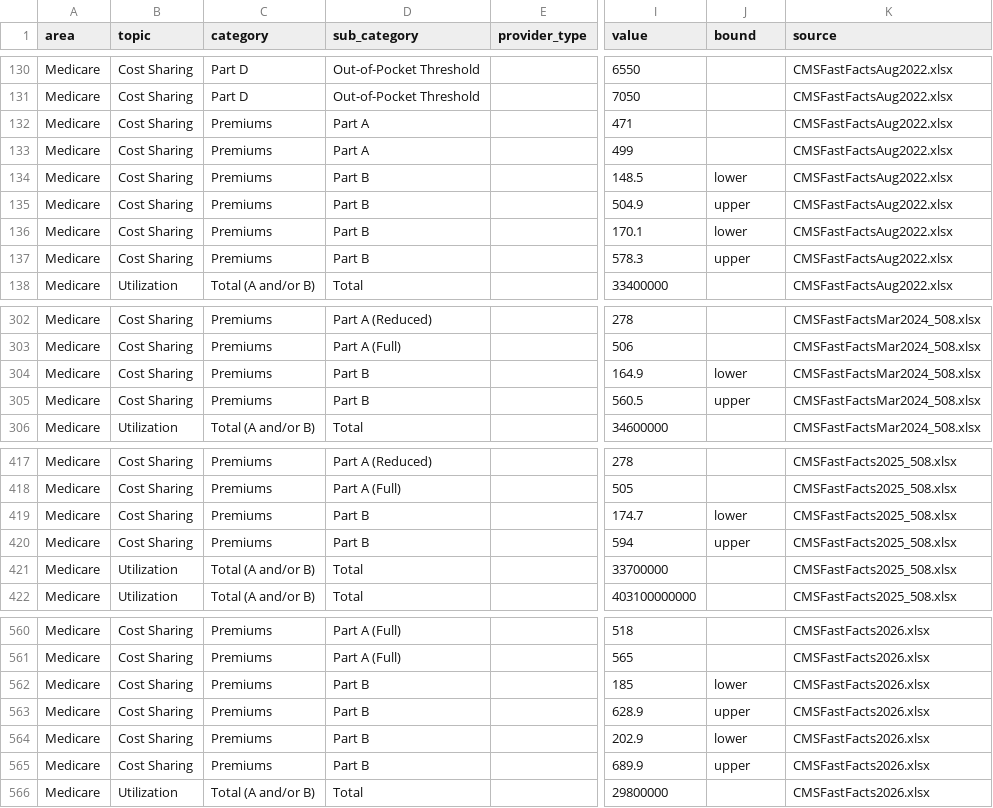
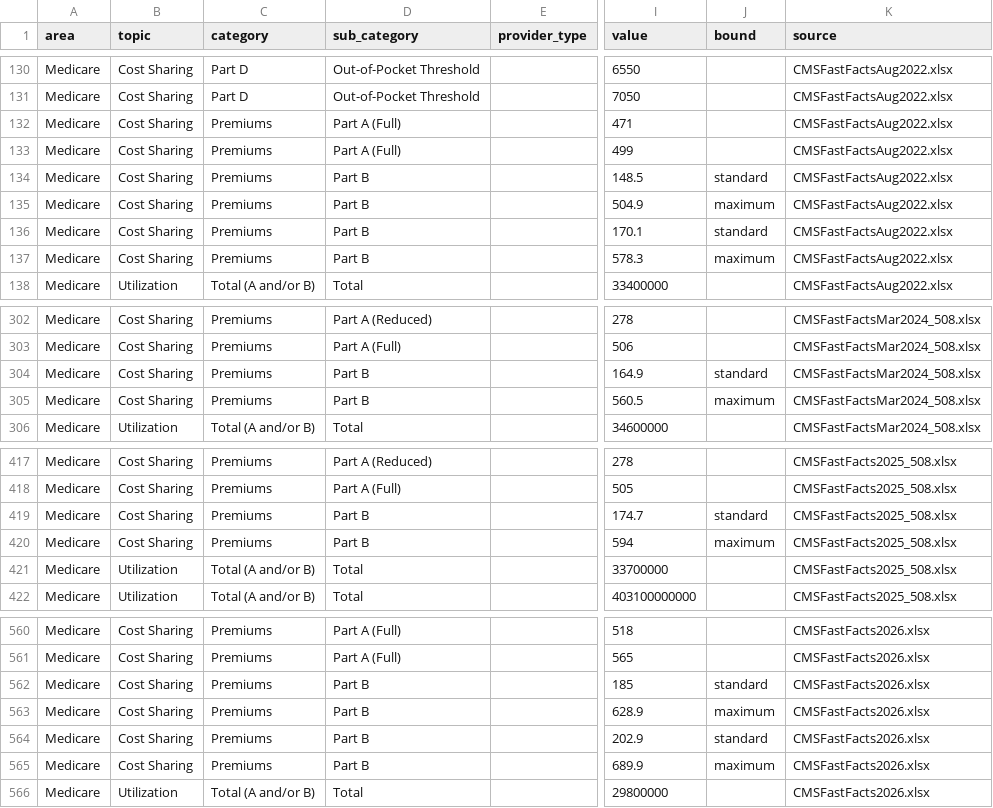
Before and after one commit to DSACMS/fast-facts-2.0, a CSV file: Dataout/CMSFastFacts_SD_2026-06.csv (was Dataout/CMSFastFacts_SD_2026-05.csv), drawn as a sheet; only a part is shown, gaps mark what is left out; the diff names each change by its address in the sheet, - before the commit and + after, or states it on an @@ line.

Commit message:
fix: replace underlying data with filename with current month

```diff
--- a/Dataout/CMSFastFacts_SD_2026-05.csv
+++ b/Dataout/CMSFastFacts_SD_2026-06.csv
-D132:D133 (sub_category): Part A
+D132:D133 (sub_category): Part A (Full)
-J134 (bound): lower
+J134 (bound): standard
-J135 (bound): upper
+J135 (bound): maximum
-J136 (bound): lower
+J136 (bound): standard
-J137 (bound): upper
+J137 (bound): maximum
-J304 (bound): lower
+J304 (bound): standard
-J305 (bound): upper
+J305 (bound): maximum
-J419 (bound): lower
+J419 (bound): standard
-J420 (bound): upper
+J420 (bound): maximum
-J562 (bound): lower
+J562 (bound): standard
-J563 (bound): upper
+J563 (bound): maximum
-J564 (bound): lower
+J564 (bound): standard
-J565 (bound): upper
+J565 (bound): maximum
```
Also changed, not shown: 2 other files.
